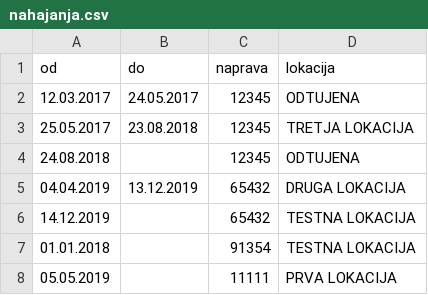
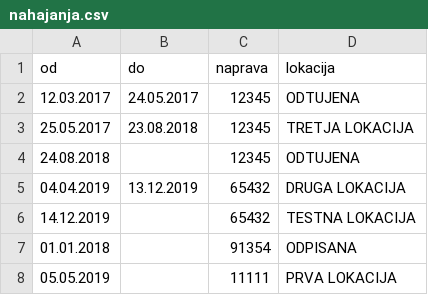
Before and after one commit to Zakrajsk/Servis_naprav, a CSV file: podatki/nahajanja.csv, drawn as a sheet.

```diff
--- a/podatki/nahajanja.csv
+++ b/podatki/nahajanja.csv
@@ -6,3 +6,3 @@ od,do,naprava,lokacija
 14.12.2019,,65432,TESTNA LOKACIJA
-01.01.2018,,91354,TESTNA LOKACIJA
+01.01.2018,,91354,ODPISANA
 05.05.2019,,11111,PRVA LOKACIJA
```
Also changed, not shown: 3 other files.
